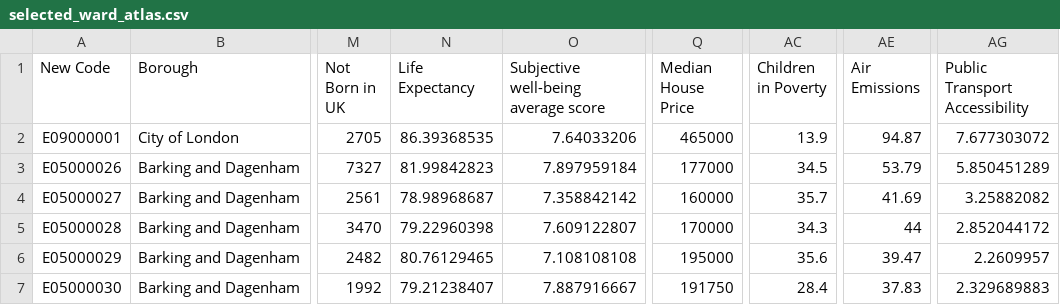
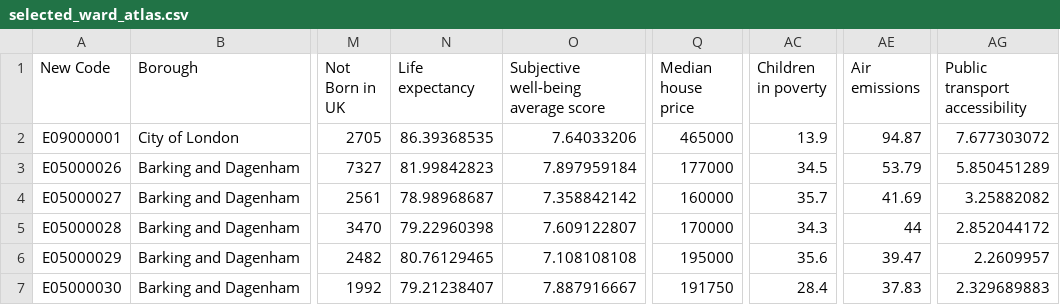
Before and after one commit to mixedmint/DSSS, a CSV file: data/selected_ward_atlas.csv, drawn as a sheet; only a part is shown, gaps mark what is left out; the diff names each change by its address in the sheet, - before the commit and + after, or states it on an @@ line.

Commit message:
data processing

```diff
--- a/data/selected_ward_atlas.csv
+++ b/data/selected_ward_atlas.csv
-N1: Life Expectancy
+N1: Life expectancy
-Q1: Median House Price
+Q1: Median house price
-AC1: Children in Poverty
+AC1: Children in poverty
-AE1: Air Emissions
+AE1: Air emissions
-AG1: Public Transport Accessibility
+AG1: Public transport accessibility
```
Also changed, not shown: 1 other file.
